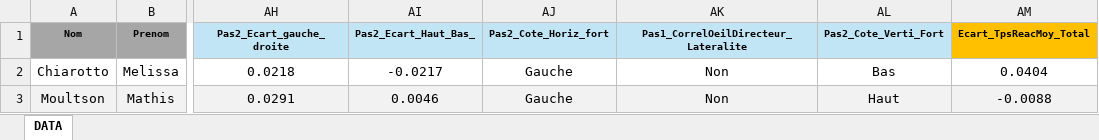
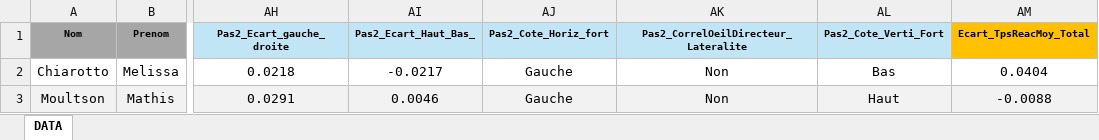
Before and after one commit to arachid1/basketball, an Excel workbook: mnt/data/DATAS.xlsx, sheet DATA, drawn as a sheet; only a part is shown, gaps mark what is left out; values as stored, in another font and other column widths than the file's, no borders; conditional formats not drawn; the diff names each change by its address in the sheet, - before the commit and + after, or states it on an @@ line.

```diff
--- a/mnt/data/DATAS.xlsx (sheet DATA)
+++ b/mnt/data/DATAS.xlsx (sheet DATA)
-AK1: Pas1_CorrelOeilDirecteur_Lateralite
+AK1: Pas2_CorrelOeilDirecteur_Lateralite
```
Also changed, not shown: 32 other files.
